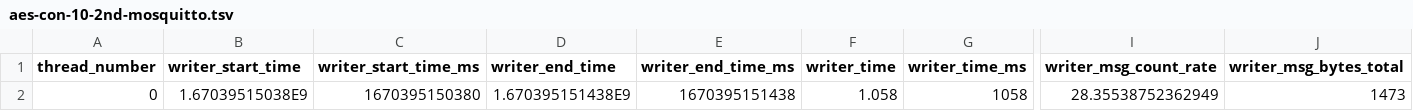
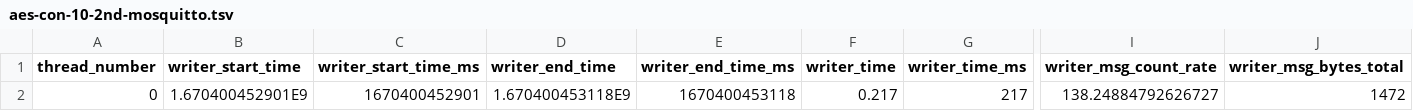
Before and after one commit to itochiii/sinetstream, a TSV file: result/aes-con-10-2nd-mosquitto.tsv, drawn as a sheet; only a part is shown, gaps mark what is left out; the diff covers the shown part only; the diff names each change by its address in the sheet, - before the commit and + after, or states it on an @@ line.

```diff
--- a/result/aes-con-10-2nd-mosquitto.tsv
+++ b/result/aes-con-10-2nd-mosquitto.tsv
-B2 (writer_start_time): 1.67039515038E9
+B2 (writer_start_time): 1.670400452901E9
-C2 (writer_start_time_ms): 1670395150380
+C2 (writer_start_time_ms): 1670400452901
-D2 (writer_end_time): 1.670395151438E9
+D2 (writer_end_time): 1.670400453118E9
-E2 (writer_end_time_ms): 1670395151438
+E2 (writer_end_time_ms): 1670400453118
-F2 (writer_time): 1.058
+F2 (writer_time): 0.217
-G2 (writer_time_ms): 1058
+G2 (writer_time_ms): 217
-I2 (writer_msg_count_rate): 28.35538752362949
+I2 (writer_msg_count_rate): 138.24884792626727
-J2 (writer_msg_bytes_total): 1473
+J2 (writer_msg_bytes_total): 1472
```
Also changed, not shown: 12 edited cells elsewhere in this file, result/aes-coff-1-2nd-mosquitto.tsv, result/aes-con-1-2nd-mosquitto.tsv, 46 other files.
